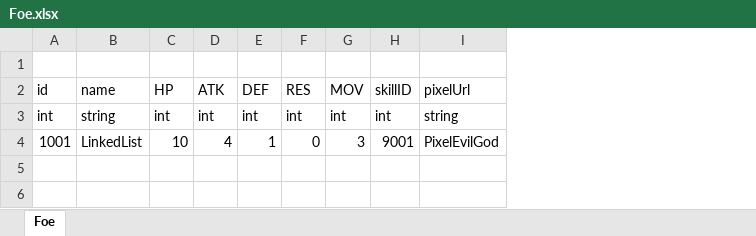
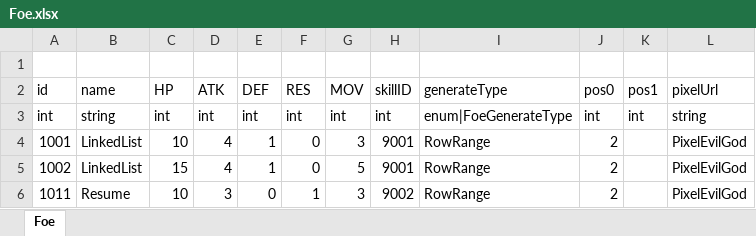
Before and after one commit to LUOHONGPENG/HermitRabbit, an Excel workbook: Assets/Excel/Foe.xlsx, sheet Foe, drawn as a sheet; values as stored, in another font and other column widths than the file's, no borders; the diff names each change by its address in the sheet, - before the commit and + after, or states it on an @@ line.

Commit message:
SetPositionOfGenerateFoe

```diff
--- a/Assets/Excel/Foe.xlsx (sheet Foe)
+++ b/Assets/Excel/Foe.xlsx (sheet Foe)
+column I (generateType), rows 3-4: enum|FoeGenerateType | RowRange
+column J (pos0), rows 3-4: int | 2
+column K (pos1), row 3: int
+row 5: 1002 | LinkedList | 15 | 4 | 1 | 0 | 5 | 9001 | RowRange | 2 |  | PixelEvilGod
+row 6: 1011 | Resume | 10 | 3 | 0 | 1 | 3 | 9002 | RowRange | 2 |  | PixelEvilGod
```
Also changed, not shown: Assets/Excel/Skill.xlsx, 20 other files.
